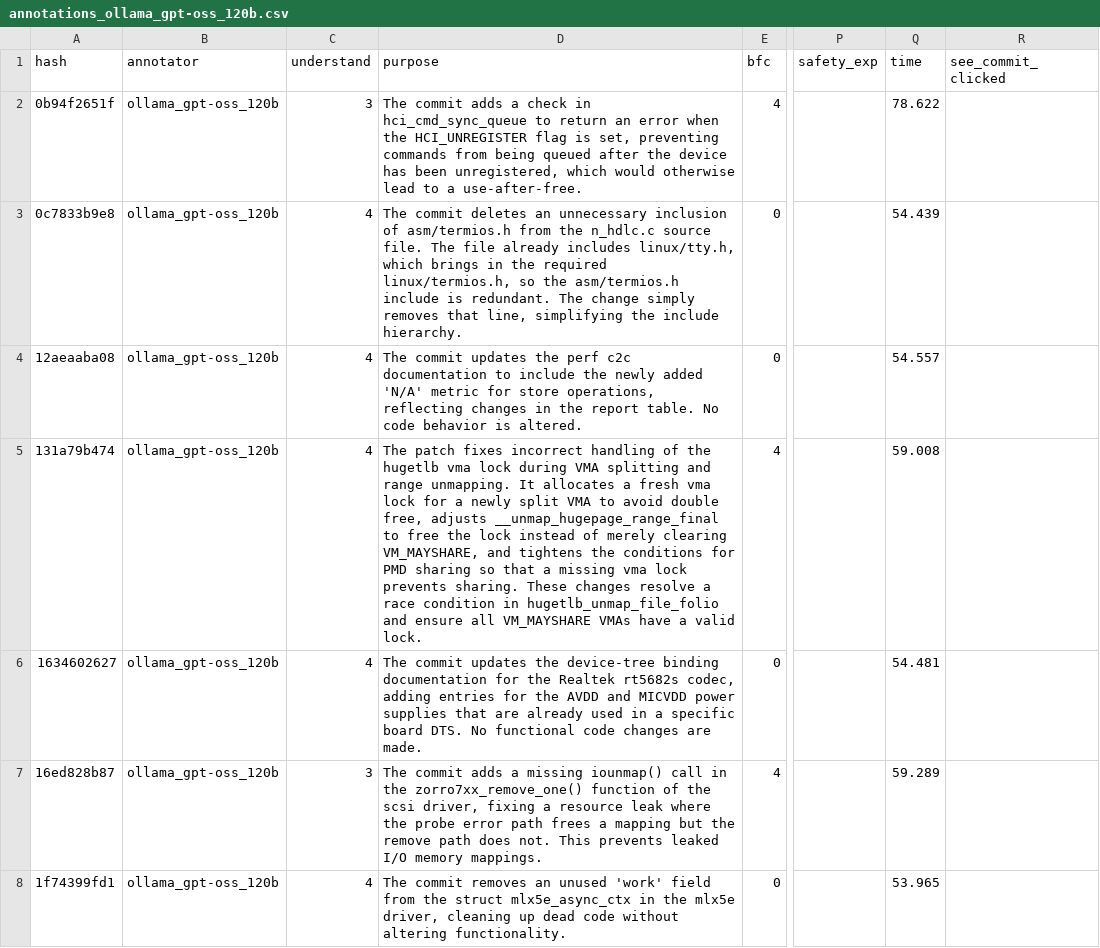
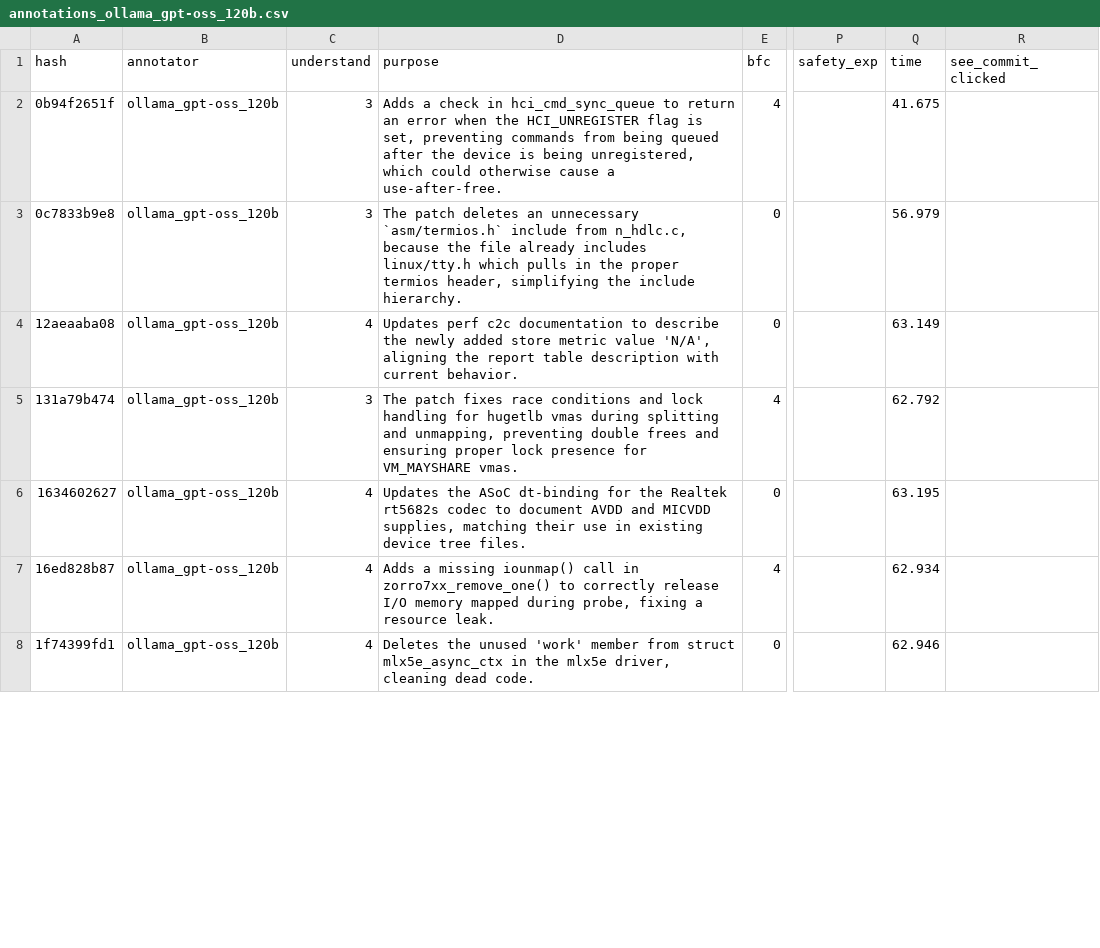
Before and after one commit to Maes95/llm-commit-classification, a CSV file: data/llm-annotator-results/r2/annotations_ollama_gpt-oss_120b.csv, drawn as a sheet; only a part is shown, gaps mark what is left out; the diff covers the shown part only; the diff names each change by its address in the sheet, - before the commit and + after, or states it on an @@ line.

```diff
--- a/data/llm-annotator-results/r2/annotations_ollama_gpt-oss_120b.csv
+++ b/data/llm-annotator-results/r2/annotations_ollama_gpt-oss_120b.csv
-D2 (purpose): The commit adds a check in hci_cmd_sync_queue to return an error when the HCI_UNREGISTER flag is set, preventing commands from being queued after the device has been unregistered, which would otherwise lead to a use‑after‑free.
+D2 (purpose): Adds a check in hci_cmd_sync_queue to return an error when the HCI_UNREGISTER flag is set, preventing commands from being queued after the device is being unregistered, which could otherwise cause a use‑after‑free.
-Q2 (time): 78.622
+Q2 (time): 41.675
-C3 (understand): 4
+C3 (understand): 3
-D3 (purpose): The commit deletes an unnecessary inclusion of asm/termios.h from the n_hdlc.c source file. The file already includes linux/tty.h, which brings in the required linux/termios.h, so the asm/termios.h include is redundant. The change simply removes that line, simplifying the…
+D3 (purpose): The patch deletes an unnecessary `asm/termios.h` include from n_hdlc.c, because the file already includes linux/tty.h which pulls in the proper termios header, simplifying the…
-Q3 (time): 54.439
+Q3 (time): 56.979
-D4 (purpose): The commit updates the perf c2c documentation to include the newly added 'N/A' metric for store operations, reflecting changes in the report table. No code behavior is altered.
+D4 (purpose): Updates perf c2c documentation to describe the newly added store metric value 'N/A', aligning the report table description with current behavior.
-Q4 (time): 54.557
+Q4 (time): 63.149
-C5 (understand): 4
+C5 (understand): 3
-D5 (purpose): …patch fixes incorrect handling of the hugetlb vma lock during VMA splitting and range unmapping. It allocates a fresh vma lock for a newly split VMA to avoid double free, adjusts __unmap_hugepage_range_final to free the lock instead of merely clearing VM_MAYSHARE, and tightens the conditions for PMD sharing so that a missing vma lock prevents sharing. These changes resolve a race condition in hugetlb_unmap_file_folio and ensure all VM_MAYSHARE VMAs have a valid lock.
+D5 (purpose): …patch fixes race conditions and lock handling for hugetlb vmas during splitting and unmapping, preventing double frees and ensuring proper lock presence for VM_MAYSHARE vmas.
-Q5 (time): 59.008
+Q5 (time): 62.792
-D6 (purpose): The commit updates the device‑tree binding documentation for the Realtek rt5682s codec, adding entries for the AVDD and MICVDD power supplies that are already used in a specific board DTS. No functional code changes are made.
+D6 (purpose): Updates the ASoC dt-binding for the Realtek rt5682s codec to document AVDD and MICVDD supplies, matching their use in existing device tree files.
-Q6 (time): 54.481
+Q6 (time): 63.195
-C7 (understand): 3
+C7 (understand): 4
-D7 (purpose): The commit adds a missing iounmap() call in the zorro7xx_remove_one() function of the scsi driver, fixing a resource leak where the probe error path frees a mapping but the remove path does not. This prevents leaked I/O memory mappings.
+D7 (purpose): Adds a missing iounmap() call in zorro7xx_remove_one() to correctly release I/O memory mapped during probe, fixing a resource leak.
-Q7 (time): 59.289
+Q7 (time): 62.934
-D8 (purpose): The commit removes an unused 'work' field from the struct mlx5e_async_ctx in the mlx5e driver, cleaning up dead code without altering functionality.
+D8 (purpose): Deletes the unused 'work' member from struct mlx5e_async_ctx in the mlx5e driver, cleaning dead code.
-Q8 (time): 53.965
+Q8 (time): 62.946
```
Also changed, not shown: 109 edited cells elsewhere in this file, data/llm-annotator-results/r1/annotations_ollama_deepseek-coder_33b.csv, data/llm-annotator-results/r2/annotations_ollama_deepseek-coder_33b.csv, 34 other files.
